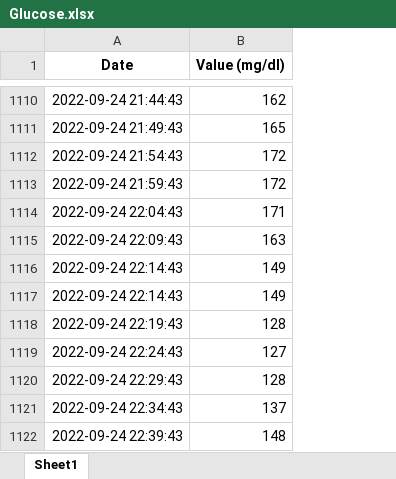
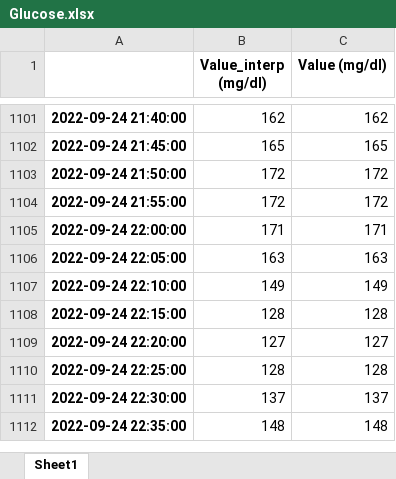
Before and after one commit to fisiologiacuantitativauc/Data, an Excel workbook: T1DM_07/Glucose.xlsx, sheet Sheet1, drawn as a sheet; only a part is shown, gaps mark what is left out; values as stored, in another font and other column widths than the file's, no borders; removed rows and columns are numbered as before the commit, all else as after; the diff covers the shown part only; the diff names each change by its address in the sheet, - before the commit and + after, or states it on an @@ line.

```diff
--- a/T1DM_07/Glucose.xlsx (sheet Sheet1)
+++ b/T1DM_07/Glucose.xlsx (sheet Sheet1)
-column A (Date), rows 1110-1115: 2022-09-24 21:44:43 | 2022-09-24 21:49:43 | 2022-09-24 21:54:43 | 2022-09-24 21:59:43 | 2022-09-24 22:04:43 | 2022-09-24 22:09:43; rows 1117-1122: 2022-09-24 22:14:43 | 2022-09-24 22:19:43 | 2022-09-24 22:24:43 | 2022-09-24 22:29:43 | 2022-09-24 22:34:43 | 2022-09-24 22:39:43
+column A, rows 1101-1112: 2022-09-24 21:40:00 | 2022-09-24 21:45:00 | 2022-09-24 21:50:00 | 2022-09-24 21:55:00 | 2022-09-24 22:00:00 | 2022-09-24 22:05:00 | 2022-09-24 22:10:00 | 2022-09-24 22:15:00 | 2022-09-24 22:20:00 | 2022-09-24 22:25:00 | 2022-09-24 22:30:00 | 2022-09-24 22:35:00
+column B (Value_interp (mg/dl)), rows 1101-1112: 162 | 165 | 172 | 172 | 171 | 163 | 149 | 128 | 127 | 128 | 137 | 148
-row 1116: 2022-09-24 22:14:43 | 149
```
Also changed, not shown: 14 added rows and 149 removed rows elsewhere in this sheet, T1DM_07/Carbohidrates.xlsx, T1DM_07/IGAR.xlsx, 4 other files.
